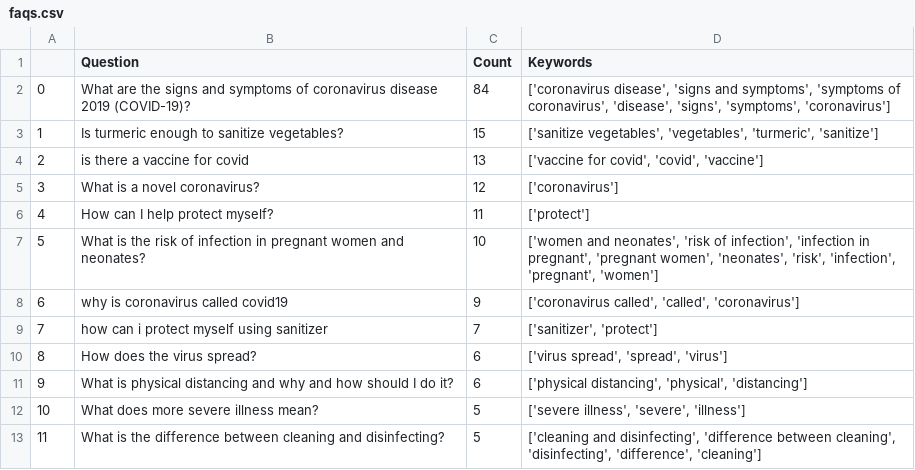
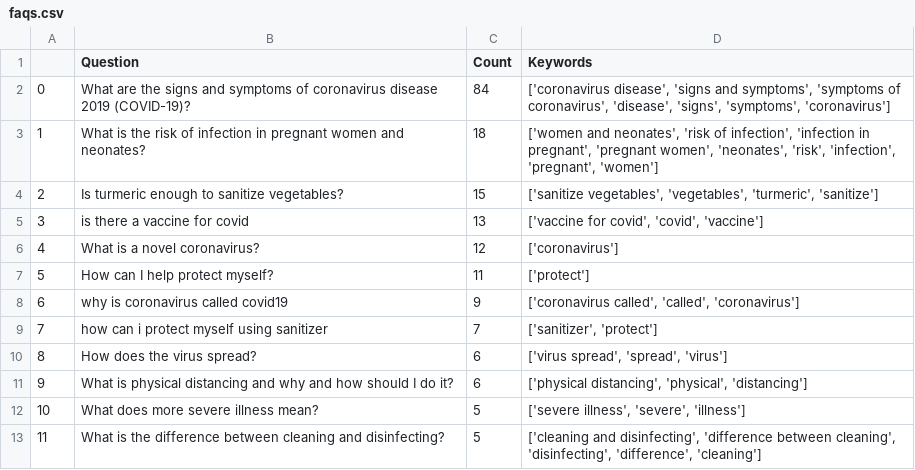
Before and after one commit to srinivasraman18/Covid19SearchEngine, a CSV file: faqs.csv, drawn as a sheet; only a part is shown; removed rows and columns are numbered as before the commit, all else as after; the diff covers the shown part only; the diff names each change by its address in the sheet, - before the commit and + after, or states it on an @@ line.

```diff
--- a/faqs.csv
+++ b/faqs.csv
+row 3: 1 | What is the risk of infection in pregnant women and neonates? | 18 | ['women and neonates', 'risk of infection', 'infection in pregnant', 'pregnant women', 'neonates', 'risk', 'infection', 'pregnant', 'women']
@@ column A renumbered between rows 4 and 106 @@
-row 7: 5 | What is the risk of infection in pregnant women and neonates? | 10 | ['women and neonates', 'risk of infection', 'infection in pregnant', 'pregnant women', 'neonates', 'risk', 'infection', 'pregnant', 'women']
```
Also changed, not shown: 1 added row, 66 moved rows and 2 edited cells elsewhere in this file, 2 other files.
